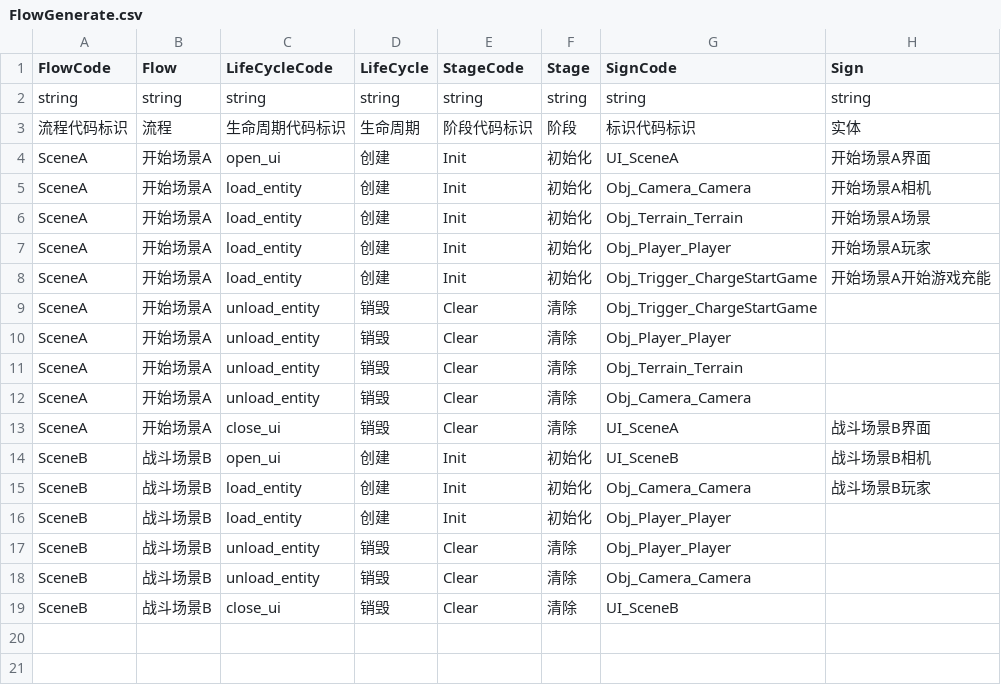
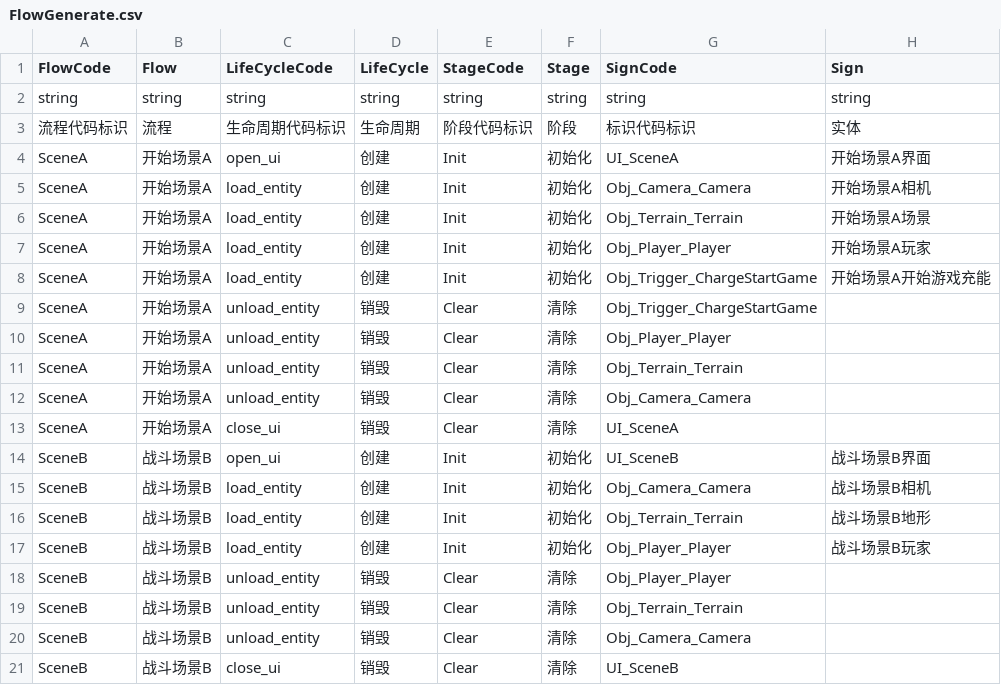
Before and after one commit to WH961230/Cube, a CSV file: Assets/StreamingAssets/Csv/FlowGenerate.csv, drawn as a sheet.

```diff
--- a/Assets/StreamingAssets/Csv/FlowGenerate.csv
+++ b/Assets/StreamingAssets/Csv/FlowGenerate.csv
@@ -12,7 +12,9 @@ SceneA,开始场景A,unload_entity,销毁,Clear,清除,Obj_Terrain_Terrain,
 SceneA,开始场景A,unload_entity,销毁,Clear,清除,Obj_Camera_Camera,
-SceneA,开始场景A,close_ui,销毁,Clear,清除,UI_SceneA,战斗场景B界面
-SceneB,战斗场景B,open_ui,创建,Init,初始化,UI_SceneB,战斗场景B相机
-SceneB,战斗场景B,load_entity,创建,Init,初始化,Obj_Camera_Camera,战斗场景B玩家
-SceneB,战斗场景B,load_entity,创建,Init,初始化,Obj_Player_Player,
+SceneA,开始场景A,close_ui,销毁,Clear,清除,UI_SceneA,
+SceneB,战斗场景B,open_ui,创建,Init,初始化,UI_SceneB,战斗场景B界面
+SceneB,战斗场景B,load_entity,创建,Init,初始化,Obj_Camera_Camera,战斗场景B相机
+SceneB,战斗场景B,load_entity,创建,Init,初始化,Obj_Terrain_Terrain,战斗场景B地形
+SceneB,战斗场景B,load_entity,创建,Init,初始化,Obj_Player_Player,战斗场景B玩家
 SceneB,战斗场景B,unload_entity,销毁,Clear,清除,Obj_Player_Player,
+SceneB,战斗场景B,unload_entity,销毁,Clear,清除,Obj_Terrain_Terrain,
 SceneB,战斗场景B,unload_entity,销毁,Clear,清除,Obj_Camera_Camera,
```
Also changed, not shown: Assets/StreamingAssets/Csv/ObjConfig.csv, 7 other files.
